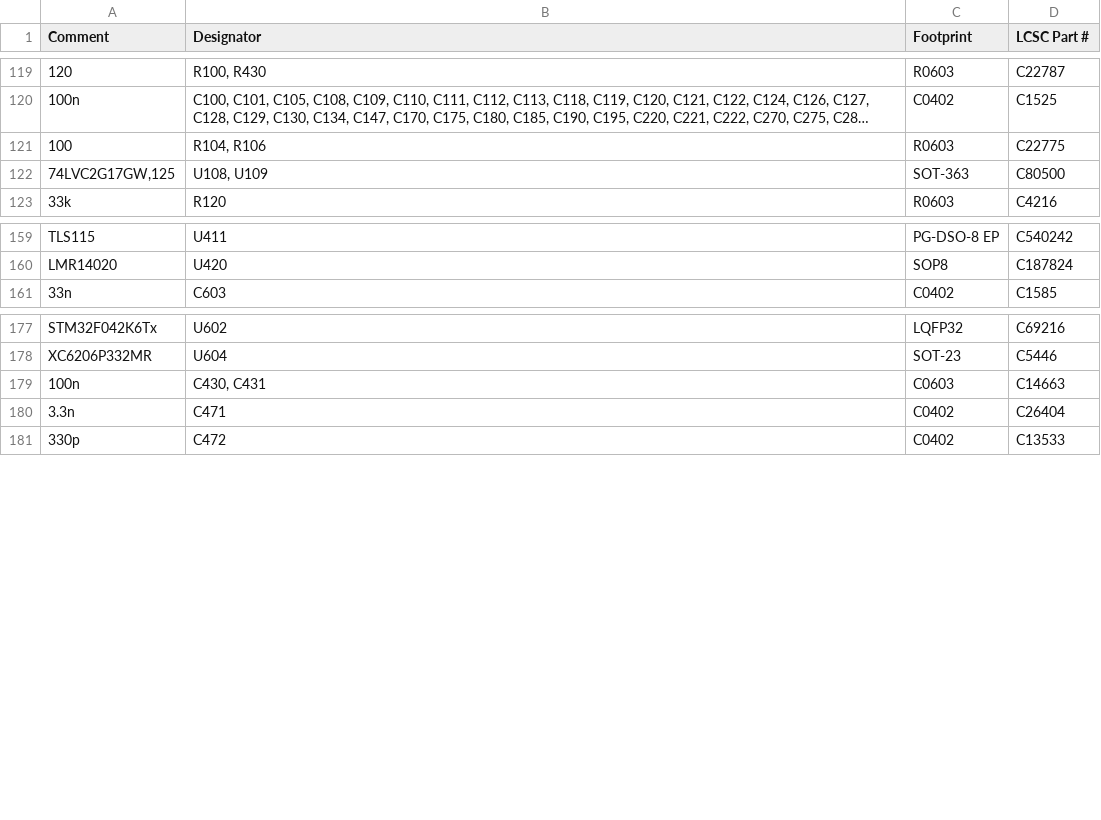
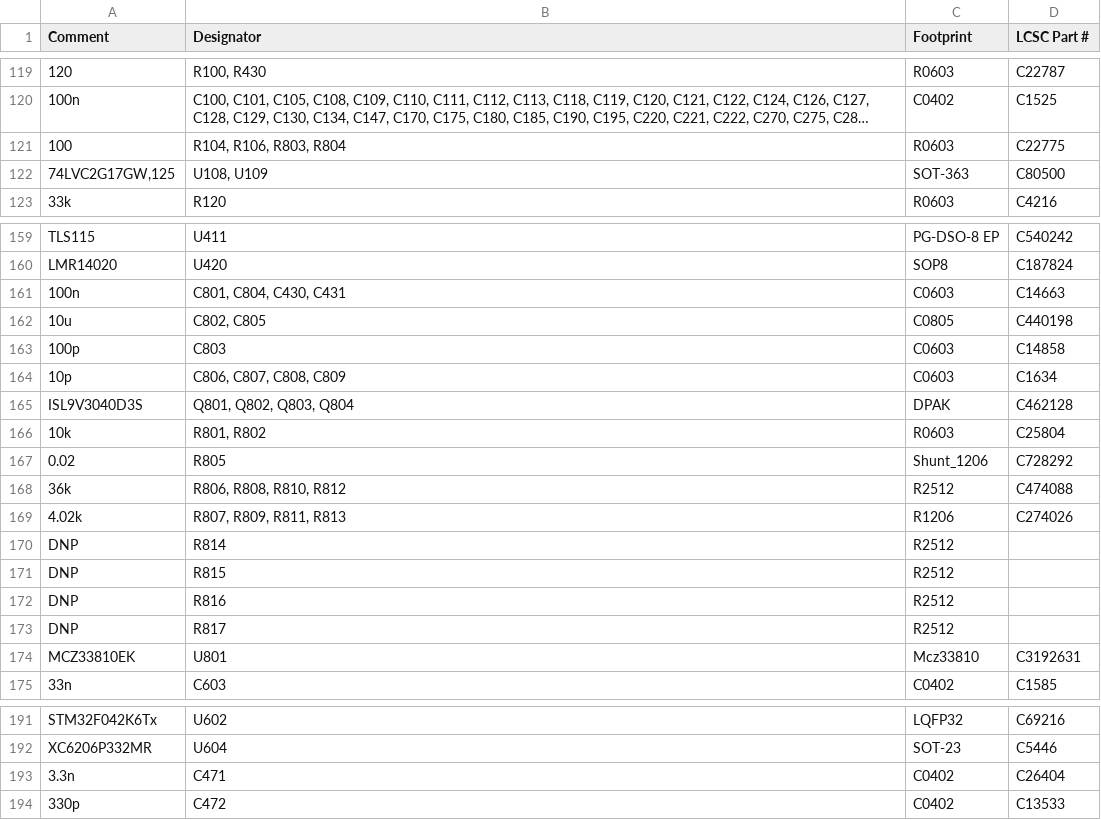
Before and after one commit to rusefi/hellen154hyundai, a CSV file: boards/hellen154hyundai-d/board/misc/hellen154hyundai-d-BOM.csv, drawn as a sheet; only a part is shown, gaps mark what is left out; long unchanged cells end in …; removed rows and columns are numbered as before the commit, all else as after; the diff names each change by its address in the sheet, - before the commit and + after, or states it on an @@ line.

```diff
--- a/boards/hellen154hyundai-d/board/misc/hellen154hyundai-d-BOM.csv
+++ b/boards/hellen154hyundai-d/board/misc/hellen154hyundai-d-BOM.csv
-B121 (Designator): R104, R106
+B121 (Designator): R104, R106, R803, R804
+row 161: 100n | C801, C804, C430, C431 | C0603 | C14663
+row 162: 10u | C802, C805 | C0805 | C440198
+row 163: 100p | C803 | C0603 | C14858
+row 164: 10p | C806, C807, C808, C809 | C0603 | C1634
+row 165: ISL9V3040D3S | Q801, Q802, Q803, Q804 | DPAK | C462128
+row 166: 10k | R801, R802 | R0603 | C25804
+row 167: 0.02 | R805 | Shunt_1206 | C728292
+row 168: 36k | R806, R808, R810, R812 | R2512 | C474088
+row 169: 4.02k | R807, R809, R811, R813 | R1206 | C274026
+row 170: DNP | R814 | R2512
+row 171: DNP | R815 | R2512
+row 172: DNP | R816 | R2512
+row 173: DNP | R817 | R2512
+row 174: MCZ33810EK | U801 | Mcz33810 | C3192631
-row 179: 100n | C430, C431 | C0603 | C14663
```
Also changed, not shown: boards/hellen154hyundai-d/board/hellen154hyundai-d-BOM-JLC.csv, boards/hellen154hyundai-d/board/hellen154hyundai-d-CPL.csv, 38 other files.
